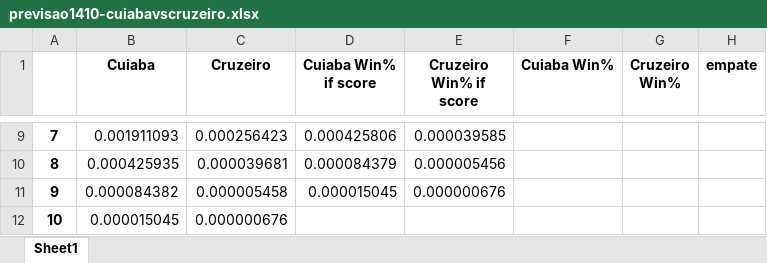
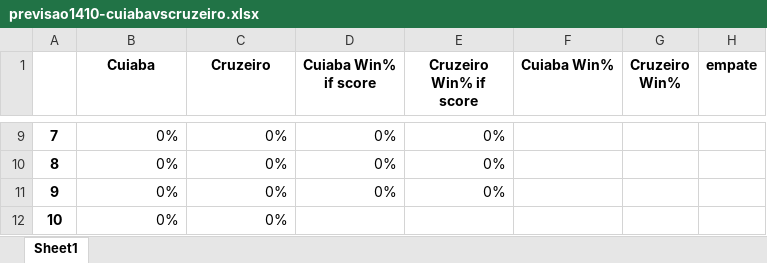
Before and after one commit to salvnetto/GOALS, an Excel workbook: dados/previsoes/previsao1410-cuiabavscruzeiro.xlsx, sheet Sheet1, drawn as a sheet; only a part is shown, gaps mark what is left out; values as stored, in another font and other column widths than the file's, no borders; the diff covers the shown part only; the diff names each change by its address in the sheet, - before the commit and + after, or states it on an @@ line.

```diff
--- a/dados/previsoes/previsao1410-cuiabavscruzeiro.xlsx (sheet Sheet1)
+++ b/dados/previsoes/previsao1410-cuiabavscruzeiro.xlsx (sheet Sheet1)
-B9 (Cuiaba): 0.001911093
+B9 (Cuiaba): 0%
-C9 (Cruzeiro): 0.000256423
+C9 (Cruzeiro): 0%
-D9 (Cuiaba Win% if score): 0.000425806
+D9 (Cuiaba Win% if score): 0%
-E9 (Cruzeiro Win% if score): 0.000039585
+E9 (Cruzeiro Win% if score): 0%
-B10 (Cuiaba): 0.000425935
+B10 (Cuiaba): 0%
-C10 (Cruzeiro): 0.000039681
+C10 (Cruzeiro): 0%
-D10 (Cuiaba Win% if score): 0.000084379
+D10 (Cuiaba Win% if score): 0%
-E10 (Cruzeiro Win% if score): 0.000005456
+E10 (Cruzeiro Win% if score): 0%
-B11 (Cuiaba): 0.000084382
+B11 (Cuiaba): 0%
-C11 (Cruzeiro): 0.000005458
+C11 (Cruzeiro): 0%
-D11 (Cuiaba Win% if score): 0.000015045
+D11 (Cuiaba Win% if score): 0%
-E11 (Cruzeiro Win% if score): 0.000000676
+E11 (Cruzeiro Win% if score): 0%
-B12 (Cuiaba): 0.000015045
+B12 (Cuiaba): 0%
-C12 (Cruzeiro): 0.000000676
+C12 (Cruzeiro): 0%
```
Also changed, not shown: 29 edited cells elsewhere in this sheet, dados/previsoes/previsao1410-cuiabavscruzeiro_Modelo3.xlsx, dados/previsoes/previsao1410-cuiabavscruzeiro_modelo2.xlsx, 4 other files.
